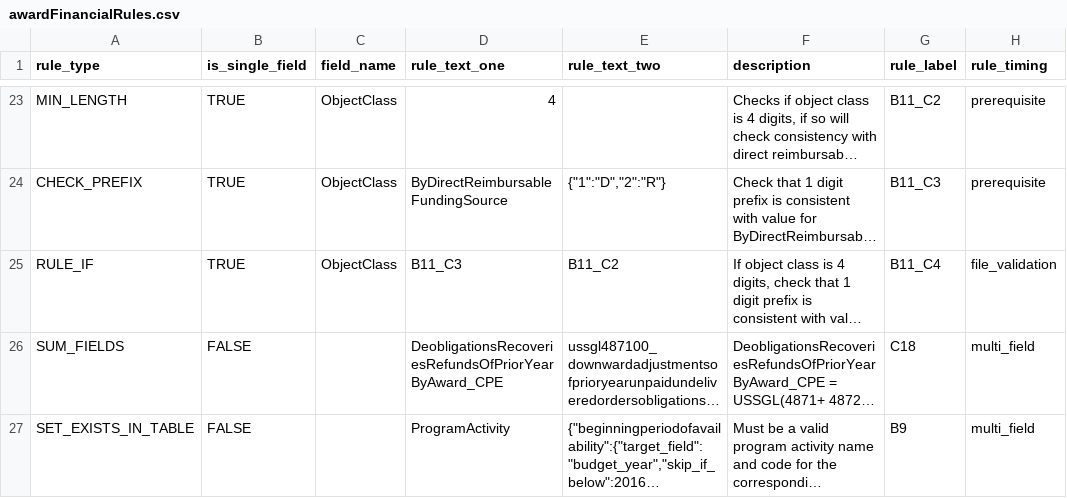
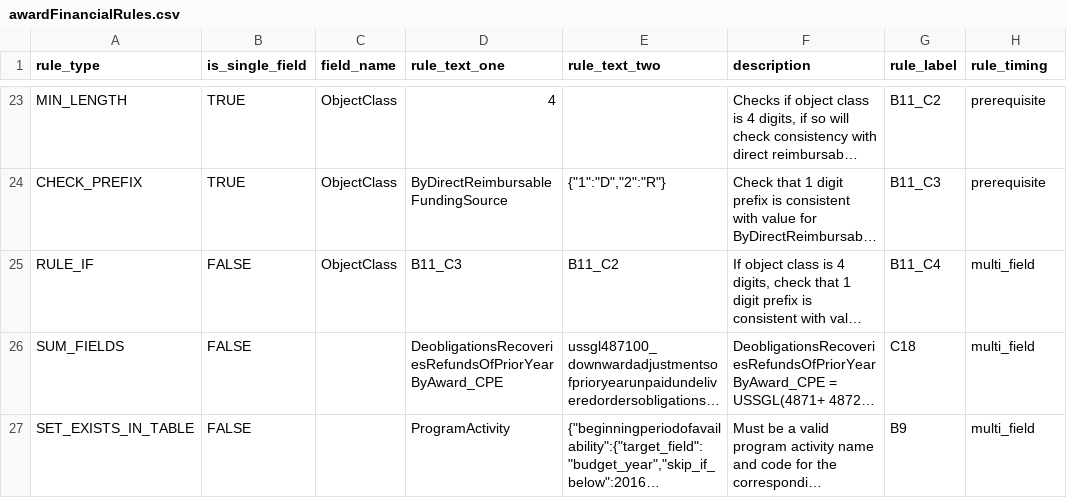
Before and after one commit to fedspendingtransparency/data-act-broker-backend, a CSV file: dataactvalidator/config/awardFinancialRules.csv, drawn as a sheet; only a part is shown, gaps mark what is left out; long unchanged cells end in …; the diff names each change by its address in the sheet, - before the commit and + after, or states it on an @@ line.

Commit message:
Fixed error reporting to be able to show fields for conditional rules

```diff
--- a/dataactvalidator/config/awardFinancialRules.csv
+++ b/dataactvalidator/config/awardFinancialRules.csv
-B25 (is_single_field): TRUE
+B25 (is_single_field): FALSE
-H25 (rule_timing): file_validation
+H25 (rule_timing): multi_field
```
Also changed, not shown: dataactvalidator/config/programActivityRules.csv, 3 other files.
